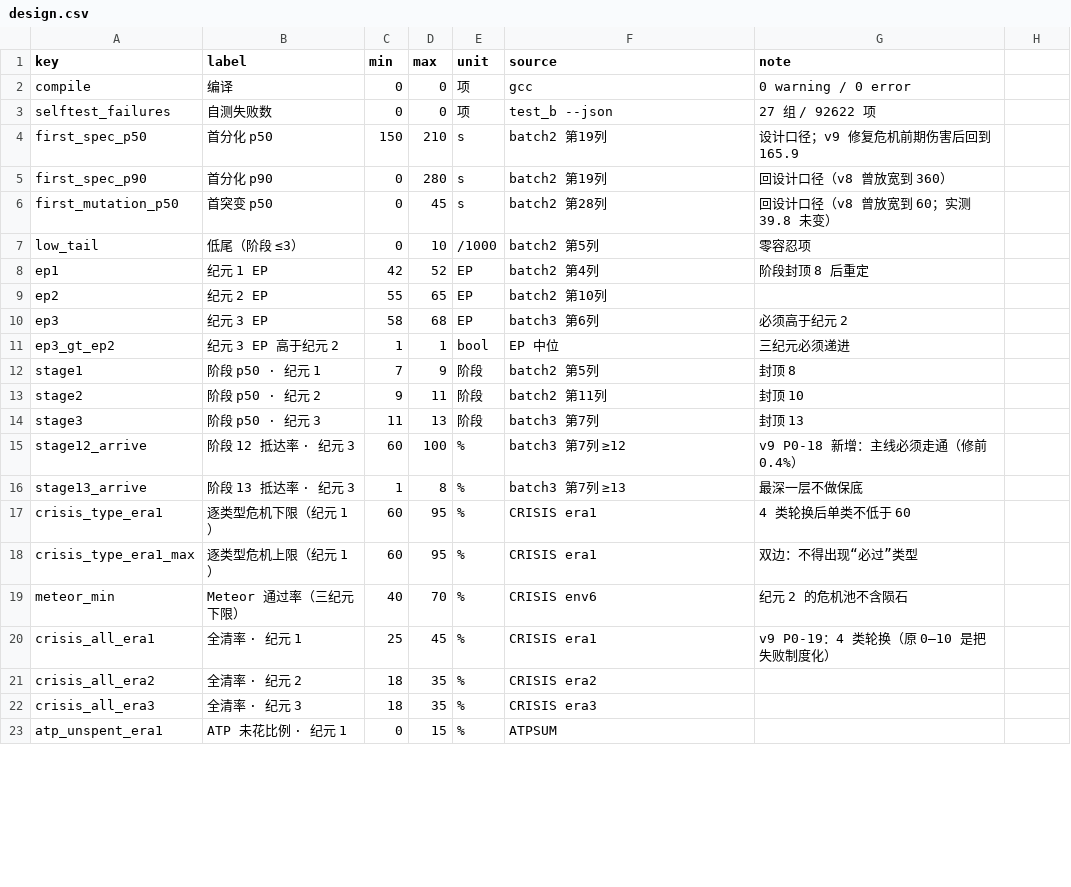
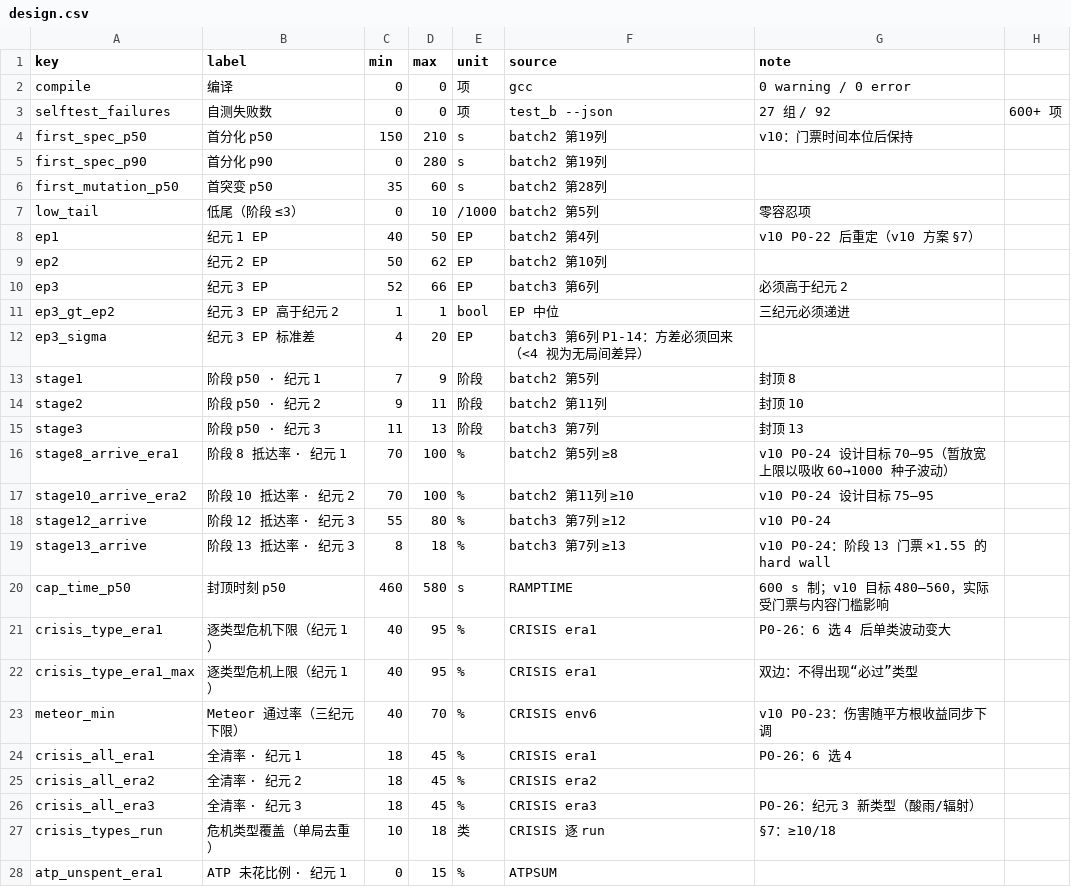
Before and after one commit to Ryan-G-Rolling/Tree-of-Life, a CSV file: tools/reports/design.csv, drawn as a sheet; only a part is shown; the diff covers the shown part only.

Commit message:
feat(balance): v10 时间本位定价、平方根收益、危机6选4与验收收口
- P0-22 四张价格表改为 N x 被动产率（升级/容量/储备/子升级/分化/突变），点击=3s产率，删除突变 ATP 上限
- P0-23 线性加成收平方根，容量上限 20；配套生长/DNA 收入补偿
- P0-24/25 阶段13门票 x1.55、储备 26 级触底提示
- P0-26 危机 6 选 4 + 纪元3 酸雨/辐射，CRISIS 逐类型口径修复，存档 v9
- P1-11 支线分化（阶段6起同阶段候选）
- P1-12 Windows test-layout 修复 + CI windows 任务
- P1-14/15 验收表重写、反拟合检查、物种口径统一 186
- 1000 种子：EP 45/54/62，阶段 8/10/12，单级耗时 20s，储备26级 0%，存档 3,216B

```diff
--- a/tools/reports/design.csv
+++ b/tools/reports/design.csv
@@ -2,11 +2,12 @@ key,label,min,max,unit,source,note
 compile,编译,0,0,项,gcc,0 warning / 0 error
-selftest_failures,自测失败数,0,0,项,test_b --json,27 组 / 92622 项
-first_spec_p50,首分化 p50,150,210,s,batch2 第19列,设计口径；v9 修复危机前期伤害后回到 165.9
-first_spec_p90,首分化 p90,0,280,s,batch2 第19列,回设计口径（v8 曾放宽到 360）
-first_mutation_p50,首突变 p50,0,45,s,batch2 第28列,回设计口径（v8 曾放宽到 60；实测 39.8 未变）
+selftest_failures,自测失败数,0,0,项,test_b --json,27 组 / 92,600+ 项
+first_spec_p50,首分化 p50,150,210,s,batch2 第19列,v10：门票时间本位后保持
+first_spec_p90,首分化 p90,0,280,s,batch2 第19列,
+first_mutation_p50,首突变 p50,35,60,s,batch2 第28列,
 low_tail,低尾（阶段 ≤3）,0,10,/1000,batch2 第5列,零容忍项
-ep1,纪元 1 EP,42,52,EP,batch2 第4列,阶段封顶 8 后重定
-ep2,纪元 2 EP,55,65,EP,batch2 第10列,
-ep3,纪元 3 EP,58,68,EP,batch3 第6列,必须高于纪元 2
+ep1,纪元 1 EP,40,50,EP,batch2 第4列,v10 P0-22 后重定（v10 方案 §7）
+ep2,纪元 2 EP,50,62,EP,batch2 第10列,
+ep3,纪元 3 EP,52,66,EP,batch3 第6列,必须高于纪元 2
 ep3_gt_ep2,纪元 3 EP 高于纪元 2,1,1,bool,EP 中位,三纪元必须递进
+ep3_sigma,纪元 3 EP 标准差,4,20,EP,batch3 第6列 P1-14：方差必须回来（<4 视为无局间差异）
 stage1,阶段 p50 · 纪元 1,7,9,阶段,batch2 第5列,封顶 8
@@ -14,10 +15,14 @@ stage2,阶段 p50 · 纪元 2,9,11,阶段,batch2 第11列,封顶 10
 stage3,阶段 p50 · 纪元 3,11,13,阶段,batch3 第7列,封顶 13
-stage12_arrive,阶段 12 抵达率 · 纪元 3,60,100,%,batch3 第7列 ≥12,v9 P0-18 新增：主线必须走通（修前 0.4%）
-stage13_arrive,阶段 13 抵达率 · 纪元 3,1,8,%,batch3 第7列 ≥13,最深一层不做保底
-crisis_type_era1,逐类型危机下限（纪元 1）,60,95,%,CRISIS era1,4 类轮换后单类不低于 60
-crisis_type_era1_max,逐类型危机上限（纪元 1）,60,95,%,CRISIS era1,双边：不得出现“必过”类型
-meteor_min,Meteor 通过率（三纪元下限）,40,70,%,CRISIS env6,纪元 2 的危机池不含陨石
-crisis_all_era1,全清率 · 纪元 1,25,45,%,CRISIS era1,v9 P0-19：4 类轮换（原 0–10 是把失败制度化）
-crisis_all_era2,全清率 · 纪元 2,18,35,%,CRISIS era2,
-crisis_all_era3,全清率 · 纪元 3,18,35,%,CRISIS era3,
+stage8_arrive_era1,阶段 8 抵达率 · 纪元 1,70,100,%,batch2 第5列 ≥8,v10 P0-24 设计目标 70–95（暂放宽上限以吸收 60→1000 种子波动）
+stage10_arrive_era2,阶段 10 抵达率 · 纪元 2,70,100,%,batch2 第11列 ≥10,v10 P0-24 设计目标 75–95
+stage12_arrive,阶段 12 抵达率 · 纪元 3,55,80,%,batch3 第7列 ≥12,v10 P0-24
+stage13_arrive,阶段 13 抵达率 · 纪元 3,8,18,%,batch3 第7列 ≥13,v10 P0-24：阶段 13 门票 ×1.55 的 hard wall
+cap_time_p50,封顶时刻 p50,460,580,s,RAMPTIME,600 s 制；v10 目标 480–560，实际受门票与内容门槛影响
+crisis_type_era1,逐类型危机下限（纪元 1）,40,95,%,CRISIS era1,P0-26：6 选 4 后单类波动变大
+crisis_type_era1_max,逐类型危机上限（纪元 1）,40,95,%,CRISIS era1,双边：不得出现“必过”类型
+meteor_min,Meteor 通过率（三纪元下限）,40,70,%,CRISIS env6,v10 P0-23：伤害随平方根收益同步下调
+crisis_all_era1,全清率 · 纪元 1,18,45,%,CRISIS era1,P0-26：6 选 4
+crisis_all_era2,全清率 · 纪元 2,18,45,%,CRISIS era2,
+crisis_all_era3,全清率 · 纪元 3,18,45,%,CRISIS era3,P0-26：纪元 3 新类型（酸雨/辐射）
+crisis_types_run,危机类型覆盖（单局去重）,10,18,类,CRISIS 逐 run,§7：≥10/18
 atp_unspent_era1,ATP 未花比例 · 纪元 1,0,15,%,ATPSUM,
```
Also changed, not shown: 3 added rows and 22 edited cells elsewhere in this file, tools/reports/observed.csv, 27 other files.
